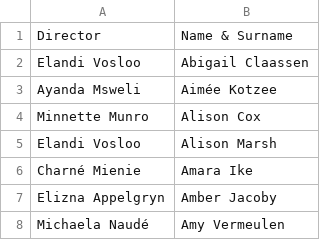
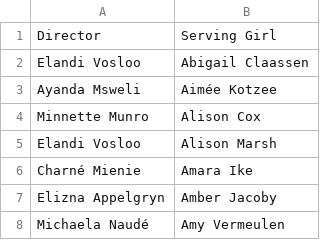
Before and after one commit to venique98-spec/uKids-availability, a CSV file: data/Serving base with allocated directors.csv, drawn as a sheet; only a part is shown.

Commit message:
Update Serving base with allocated directors.csv

```diff
--- a/data/Serving base with allocated directors.csv
+++ b/data/Serving base with allocated directors.csv
@@ -1,2 +1,2 @@
-Director,Name & Surname
+Director,Serving Girl
 Elandi Vosloo,Abigail Claassen
```
